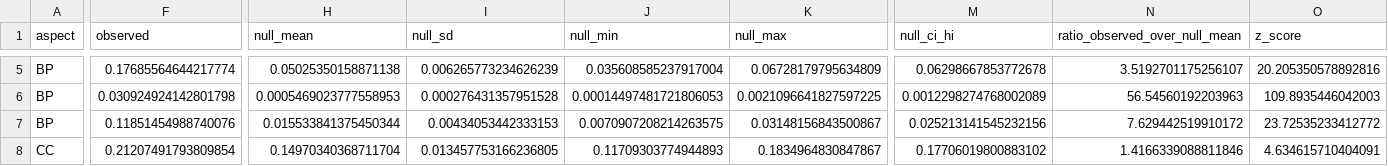
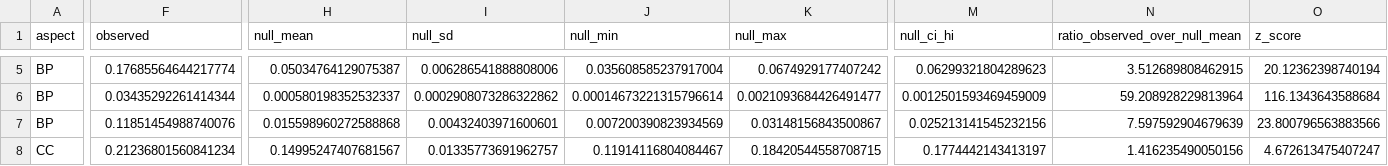
Before and after one commit to dbolser/dcGO-2.0, a TSV file: validation/ablation_permutation_null.tsv, drawn as a sheet; only a part is shown, gaps mark what is left out; the diff covers the shown part only; the diff names each change by its address in the sheet, - before the commit and + after, or states it on an @@ line.

```diff
--- a/validation/ablation_permutation_null.tsv
+++ b/validation/ablation_permutation_null.tsv
-H5 (null_mean): 0.05025350158871138
+H5 (null_mean): 0.05034764129075387
-I5 (null_sd): 0.006265773234626239
+I5 (null_sd): 0.006286541888808006
-K5 (null_max): 0.06728179795634809
+K5 (null_max): 0.0674929177407242
-M5 (null_ci_hi): 0.06298667853772678
+M5 (null_ci_hi): 0.06299321804289623
-N5 (ratio_observed_over_null_mean): 3.5192701175256107
+N5 (ratio_observed_over_null_mean): 3.512689808462915
-O5 (z_score): 20.205350578892816
+O5 (z_score): 20.12362398740194
-F6 (observed): 0.030924924142801798
+F6 (observed): 0.03435292261414344
-H6 (null_mean): 0.0005469023777558953
+H6 (null_mean): 0.000580198352532337
-I6 (null_sd): 0.000276431357951528
+I6 (null_sd): 0.0002908073286322862
-J6 (null_min): 0.00014497481721806053
+J6 (null_min): 0.00014673221315796614
-K6 (null_max): 0.0021096641827597225
+K6 (null_max): 0.0021093684426491477
-M6 (null_ci_hi): 0.0012298274768002089
+M6 (null_ci_hi): 0.0012501593469459009
-N6 (ratio_observed_over_null_mean): 56.54560192203963
+N6 (ratio_observed_over_null_mean): 59.208928229813964
-O6 (z_score): 109.8935446042003
+O6 (z_score): 116.1343643588684
-H7 (null_mean): 0.015533841375450344
+H7 (null_mean): 0.015598960272588868
-I7 (null_sd): 0.00434053442333153
+I7 (null_sd): 0.00432403971600601
-J7 (null_min): 0.0070907208214263575
+J7 (null_min): 0.007200390823934569
-N7 (ratio_observed_over_null_mean): 7.629442519910172
+N7 (ratio_observed_over_null_mean): 7.597592904679639
-O7 (z_score): 23.72535233412772
+O7 (z_score): 23.800796563883566
-F8 (observed): 0.21207491793809854
+F8 (observed): 0.21236801560841234
-H8 (null_mean): 0.14970340368711704
+H8 (null_mean): 0.14995247407681567
-I8 (null_sd): 0.013457753166236805
+I8 (null_sd): 0.01335773691962757
-J8 (null_min): 0.11709303774944893
+J8 (null_min): 0.11914116804084467
-K8 (null_max): 0.1834964830847867
+K8 (null_max): 0.18420544558708715
-M8 (null_ci_hi): 0.17706019800883102
+M8 (null_ci_hi): 0.1774442143413197
-N8 (ratio_observed_over_null_mean): 1.4166339088811846
+N8 (ratio_observed_over_null_mean): 1.416235490050156
-O8 (z_score): 4.634615710404091
+O8 (z_score): 4.672613475407247
```
Also changed, not shown: 108 edited cells elsewhere in this file, validation/ablation_cells/ipr_all/ablation_paired_bootstrap.tsv, validation/ablation_cells/ipr_all/ablation_permutation_null.tsv, 14 other files.
